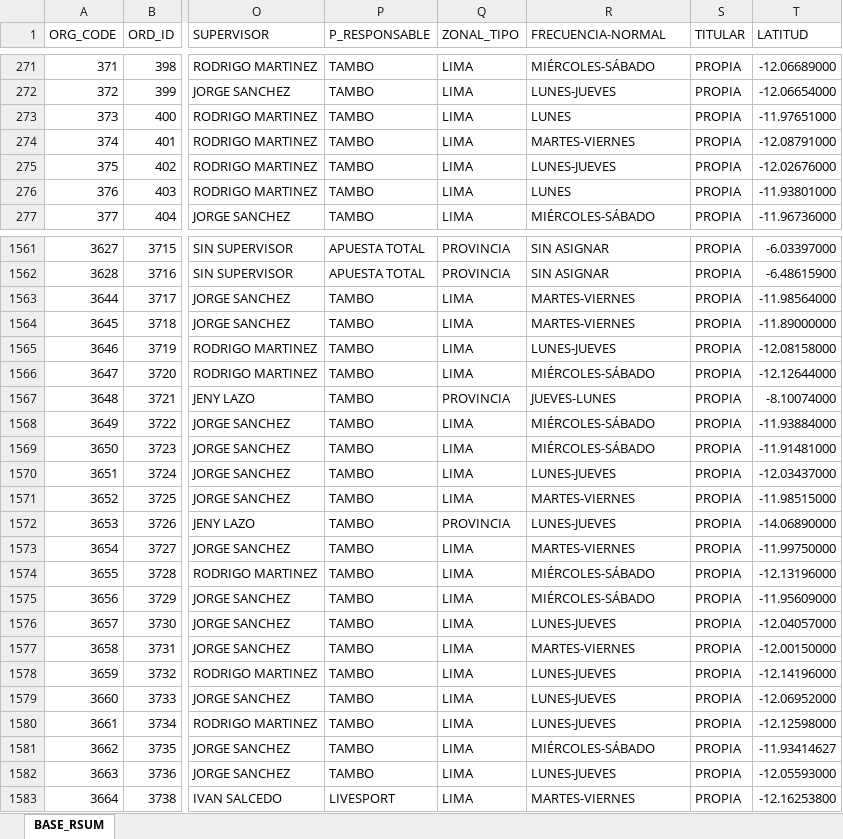
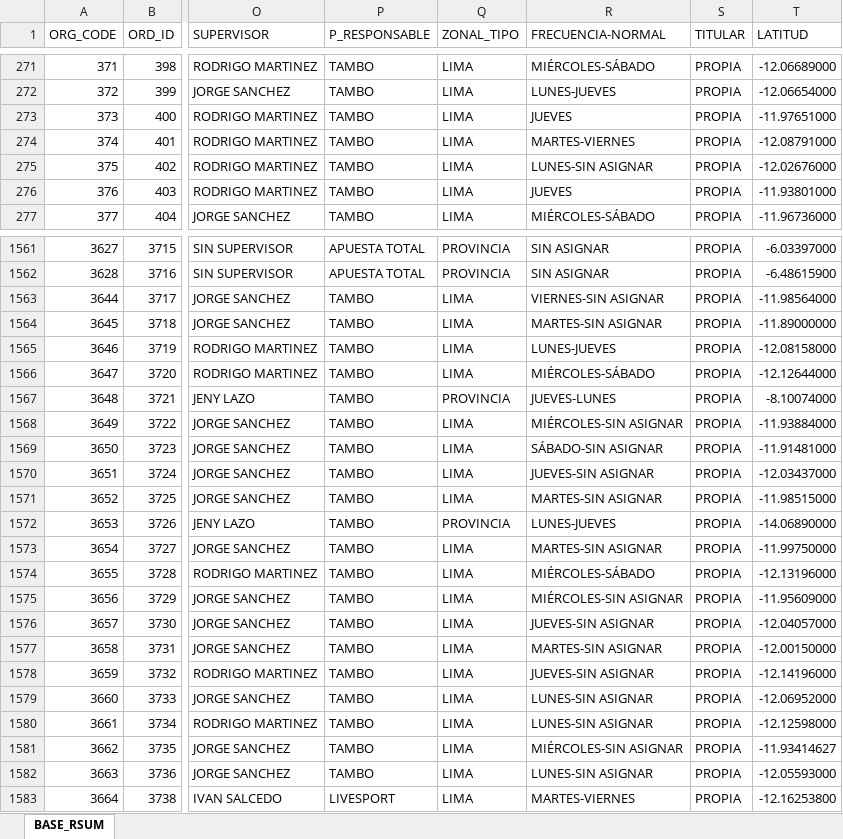
Before and after one commit to Leonardow33/MAPA_RC_INTERACTIVO, an Excel workbook: sources/BASE_PARA MAPAS.xlsx, sheet BASE_RSUM, drawn as a sheet; only a part is shown, gaps mark what is left out; values as stored, in another font and other column widths than the file's, no borders; table styles not drawn; the diff covers the shown part only; the diff names each change by its address in the sheet, - before the commit and + after, or states it on an @@ line.

```diff
--- a/sources/BASE_PARA MAPAS.xlsx (sheet BASE_RSUM)
+++ b/sources/BASE_PARA MAPAS.xlsx (sheet BASE_RSUM)
-R273 (FRECUENCIA-NORMAL): LUNES
+R273 (FRECUENCIA-NORMAL): JUEVES
-R275 (FRECUENCIA-NORMAL): LUNES-JUEVES
+R275 (FRECUENCIA-NORMAL): LUNES-SIN ASIGNAR
-R276 (FRECUENCIA-NORMAL): LUNES
+R276 (FRECUENCIA-NORMAL): JUEVES
-R1563 (FRECUENCIA-NORMAL): MARTES-VIERNES
+R1563 (FRECUENCIA-NORMAL): VIERNES-SIN ASIGNAR
-R1564 (FRECUENCIA-NORMAL): MARTES-VIERNES
+R1564 (FRECUENCIA-NORMAL): MARTES-SIN ASIGNAR
-R1568 (FRECUENCIA-NORMAL): MIÉRCOLES-SÁBADO
+R1568 (FRECUENCIA-NORMAL): MIÉRCOLES-SIN ASIGNAR
-R1569 (FRECUENCIA-NORMAL): MIÉRCOLES-SÁBADO
+R1569 (FRECUENCIA-NORMAL): SÁBADO-SIN ASIGNAR
-R1570 (FRECUENCIA-NORMAL): LUNES-JUEVES
+R1570 (FRECUENCIA-NORMAL): JUEVES-SIN ASIGNAR
-R1571 (FRECUENCIA-NORMAL): MARTES-VIERNES
+R1571 (FRECUENCIA-NORMAL): MARTES-SIN ASIGNAR
-R1573 (FRECUENCIA-NORMAL): MARTES-VIERNES
+R1573 (FRECUENCIA-NORMAL): MARTES-SIN ASIGNAR
-R1575 (FRECUENCIA-NORMAL): MIÉRCOLES-SÁBADO
+R1575 (FRECUENCIA-NORMAL): MIÉRCOLES-SIN ASIGNAR
-R1576 (FRECUENCIA-NORMAL): LUNES-JUEVES
+R1576 (FRECUENCIA-NORMAL): JUEVES-SIN ASIGNAR
-R1577 (FRECUENCIA-NORMAL): MARTES-VIERNES
+R1577 (FRECUENCIA-NORMAL): MARTES-SIN ASIGNAR
-R1578 (FRECUENCIA-NORMAL): LUNES-JUEVES
+R1578 (FRECUENCIA-NORMAL): JUEVES-SIN ASIGNAR
-R1579:R1580 (FRECUENCIA-NORMAL): LUNES-JUEVES
+R1579:R1580 (FRECUENCIA-NORMAL): LUNES-SIN ASIGNAR
-R1581 (FRECUENCIA-NORMAL): MIÉRCOLES-SÁBADO
+R1581 (FRECUENCIA-NORMAL): MIÉRCOLES-SIN ASIGNAR
-R1582 (FRECUENCIA-NORMAL): LUNES-JUEVES
+R1582 (FRECUENCIA-NORMAL): LUNES-SIN ASIGNAR
```
Also changed, not shown: 122 edited cells elsewhere in this sheet, 3 other files.
